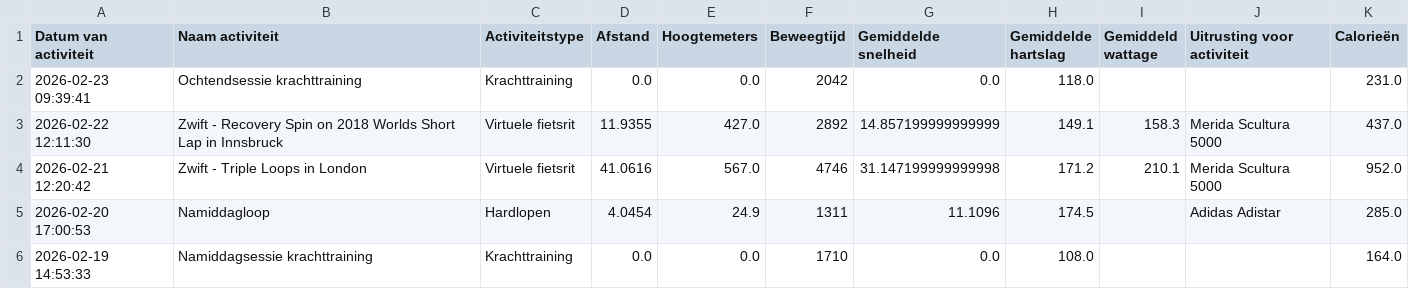
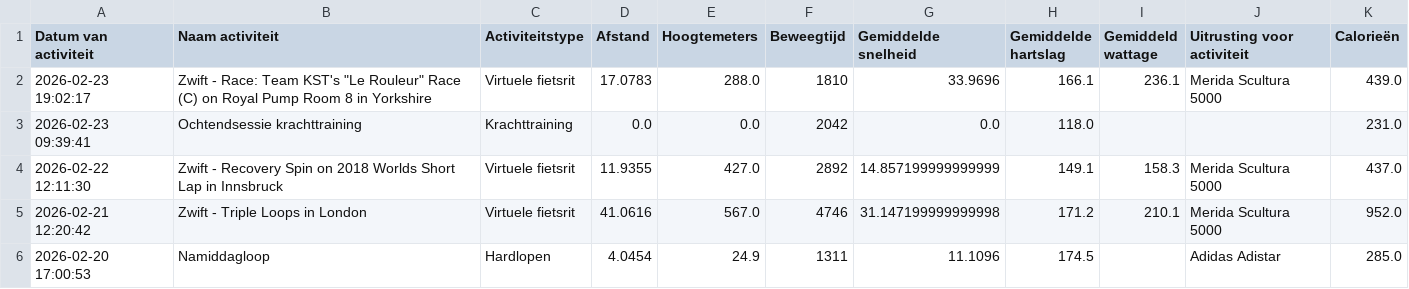
Before and after one commit to jordenric96/Sport-Dashboard, a CSV file: activities.csv, drawn as a sheet; only a part is shown; the shorter side is filled out with more unchanged rows.

```diff
--- a/activities.csv
+++ b/activities.csv
@@ -1,2 +1,3 @@
 Datum van activiteit,Naam activiteit,Activiteitstype,Afstand,Hoogtemeters,Beweegtijd,Gemiddelde snelheid,Gemiddelde hartslag,Gemiddeld wattage,Uitrusting voor activiteit,Calorieën
+2026-02-23 19:02:17,"Zwift - Race: Team KST's ""Le Rouleur"" Race (C) on Royal Pump Room 8 in Yorkshire",Virtuele fietsrit,17.0783,288.0,1810,33.9696,166.1,236.1,Merida Scultura 5000,439.0
 2026-02-23 09:39:41,Ochtendsessie krachttraining,Krachttraining,0.0,0.0,2042,0.0,118.0,,,231.0
```
Also changed, not shown: 1 other file.
